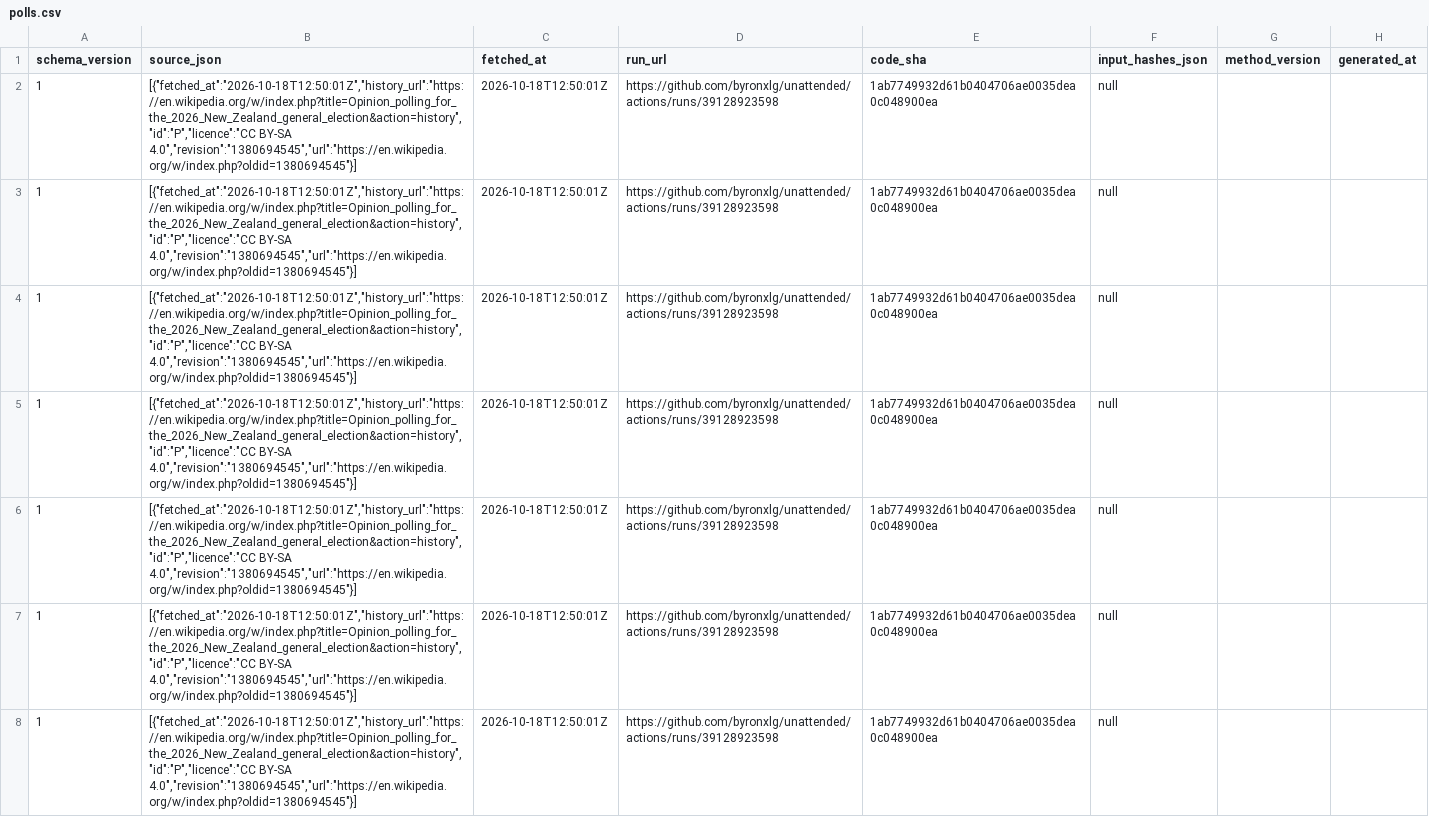
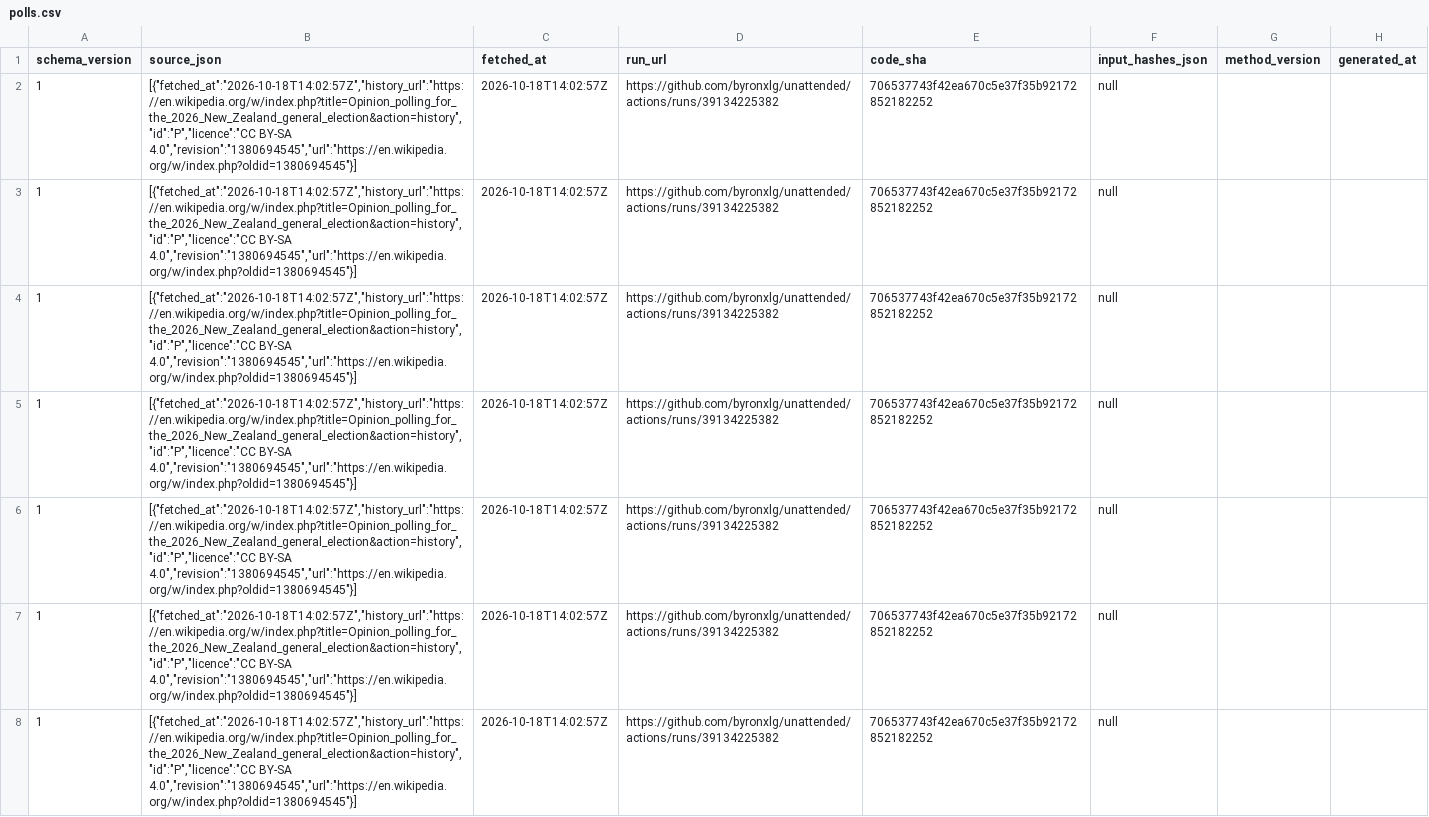
Before and after one commit to byronxlg/unattended, a CSV file: product/nz_election/data/polls.csv, drawn as a sheet; only a part is shown; the diff covers the shown part only; the diff names each change by its address in the sheet, - before the commit and + after, or states it on an @@ line.

```diff
--- a/product/nz_election/data/polls.csv
+++ b/product/nz_election/data/polls.csv
-B2:B8 (source_json): [{"fetched_at":"2026-10-18T12:50:01Z","history_url":"https://en.wikipedia.org/w/index.php?title=Opinion_polling_for_the_2026_New_Zealand_general_election&action=history","id":"P","licence":"CC BY-SA 4.0","revision":"1380694545","url":"https://en.wikipedia.org/w/index.php?oldid=1380694545"}]
+B2:B8 (source_json): [{"fetched_at":"2026-10-18T14:02:57Z","history_url":"https://en.wikipedia.org/w/index.php?title=Opinion_polling_for_the_2026_New_Zealand_general_election&action=history","id":"P","licence":"CC BY-SA 4.0","revision":"1380694545","url":"https://en.wikipedia.org/w/index.php?oldid=1380694545"}]
-C2:C8 (fetched_at): 2026-10-18T12:50:01Z
+C2:C8 (fetched_at): 2026-10-18T14:02:57Z
-D2:D8 (run_url): https://github.com/byronxlg/unattended/actions/runs/39128923598
+D2:D8 (run_url): https://github.com/byronxlg/unattended/actions/runs/39134225382
-E2:E8 (code_sha): 1ab7749932d61b0404706ae0035dea0c048900ea
+E2:E8 (code_sha): 706537743f42ea670c5e37f35b92172852182252
```
Also changed, not shown: 144 edited cells elsewhere in this file, product/nz_election/data/averages.csv, product/nz_election/data/manifest.csv, 7 other files.
